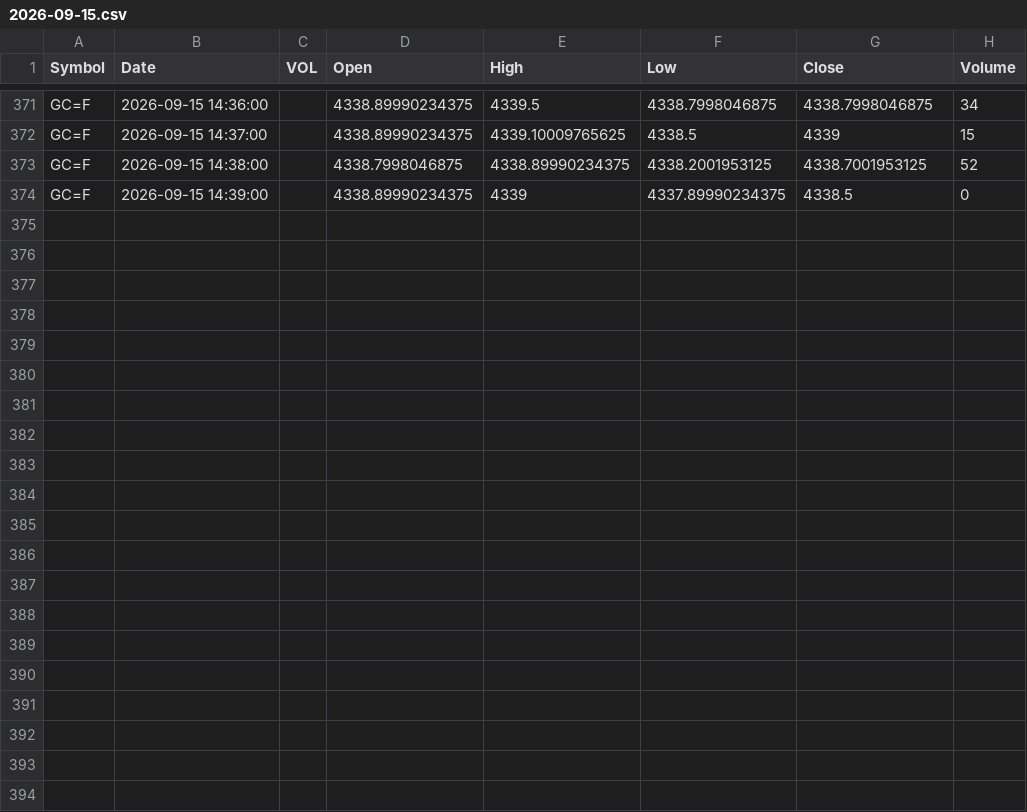
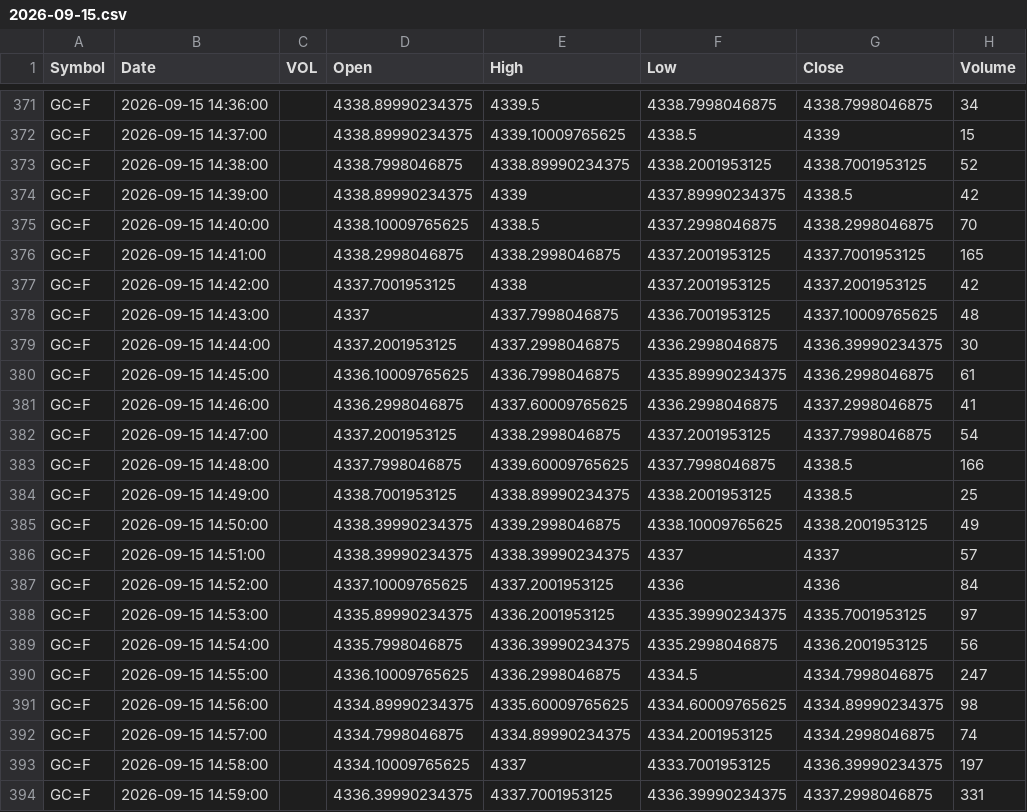
Before and after one commit to rassulshah/gex-signal-tapereader, a CSV file: data/futures/GC/2026-09-15.csv, drawn as a sheet; only a part is shown, gaps mark what is left out.

```diff
--- a/data/futures/GC/2026-09-15.csv
+++ b/data/futures/GC/2026-09-15.csv
@@ -373,2 +373,22 @@ GC=F,2026-09-15 14:37:00,,4338.89990234375,4339.10009765625,4338.5,4339,15
 GC=F,2026-09-15 14:38:00,,4338.7998046875,4338.89990234375,4338.2001953125,4338.7001953125,52
-GC=F,2026-09-15 14:39:00,,4338.89990234375,4339,4337.89990234375,4338.5,0
+GC=F,2026-09-15 14:39:00,,4338.89990234375,4339,4337.89990234375,4338.5,42
+GC=F,2026-09-15 14:40:00,,4338.10009765625,4338.5,4337.2998046875,4338.2998046875,70
+GC=F,2026-09-15 14:41:00,,4338.2998046875,4338.2998046875,4337.2001953125,4337.7001953125,165
+GC=F,2026-09-15 14:42:00,,4337.7001953125,4338,4337.2001953125,4337.2001953125,42
+GC=F,2026-09-15 14:43:00,,4337,4337.7998046875,4336.7001953125,4337.10009765625,48
+GC=F,2026-09-15 14:44:00,,4337.2001953125,4337.2998046875,4336.2998046875,4336.39990234375,30
+GC=F,2026-09-15 14:45:00,,4336.10009765625,4336.7998046875,4335.89990234375,4336.2998046875,61
+GC=F,2026-09-15 14:46:00,,4336.2998046875,4337.60009765625,4336.2998046875,4337.2998046875,41
+GC=F,2026-09-15 14:47:00,,4337.2001953125,4338.2998046875,4337.2001953125,4337.7998046875,54
+GC=F,2026-09-15 14:48:00,,4337.7998046875,4339.60009765625,4337.7998046875,4338.5,166
+GC=F,2026-09-15 14:49:00,,4338.7001953125,4338.89990234375,4338.2001953125,4338.5,25
+GC=F,2026-09-15 14:50:00,,4338.39990234375,4339.2998046875,4338.10009765625,4338.2001953125,49
+GC=F,2026-09-15 14:51:00,,4338.39990234375,4338.39990234375,4337,4337,57
+GC=F,2026-09-15 14:52:00,,4337.10009765625,4337.2001953125,4336,4336,84
+GC=F,2026-09-15 14:53:00,,4335.89990234375,4336.2001953125,4335.39990234375,4335.7001953125,97
+GC=F,2026-09-15 14:54:00,,4335.7998046875,4336.39990234375,4335.2998046875,4336.2001953125,56
+GC=F,2026-09-15 14:55:00,,4336.10009765625,4336.2998046875,4334.5,4334.7998046875,247
+GC=F,2026-09-15 14:56:00,,4334.89990234375,4335.60009765625,4334.60009765625,4334.89990234375,98
+GC=F,2026-09-15 14:57:00,,4334.7998046875,4334.89990234375,4334.2001953125,4334.2998046875,74
+GC=F,2026-09-15 14:58:00,,4334.10009765625,4337,4333.7001953125,4336.39990234375,197
+GC=F,2026-09-15 14:59:00,,4336.39990234375,4337.7001953125,4336.39990234375,4337.2998046875,331
```
Also changed, not shown: data/futures/CL/2026-09-15.csv, data/futures/ES/2026-09-15.csv, 17 other files.
